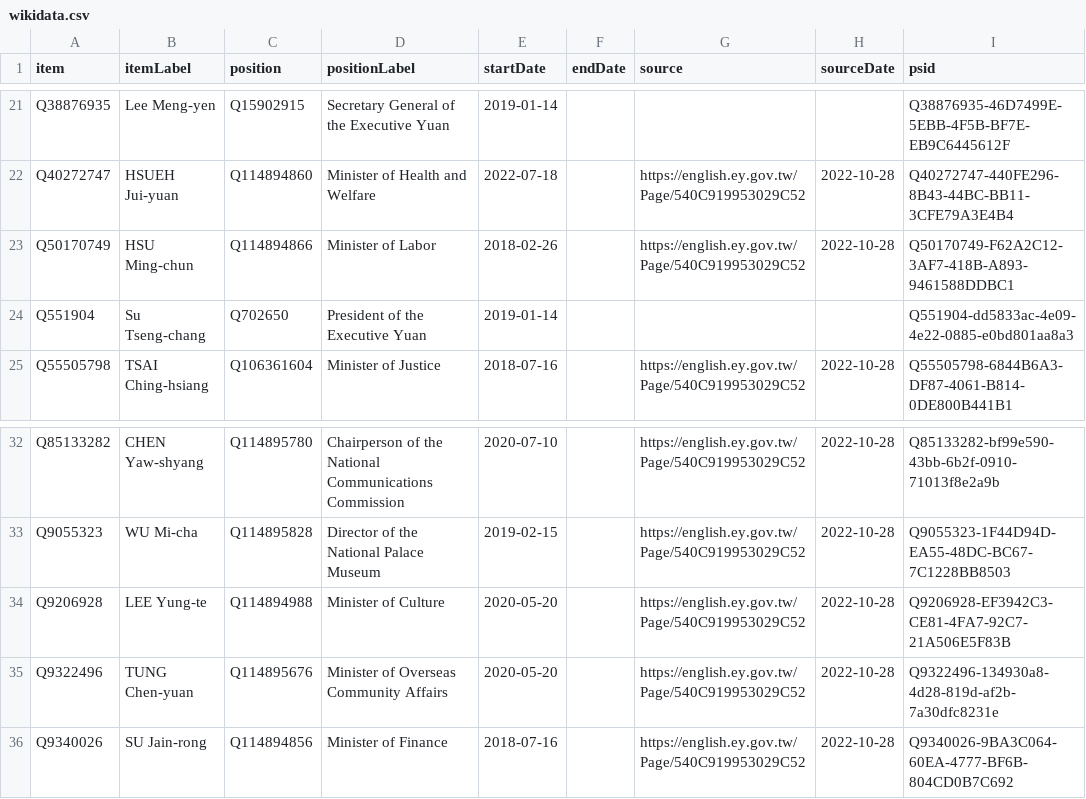
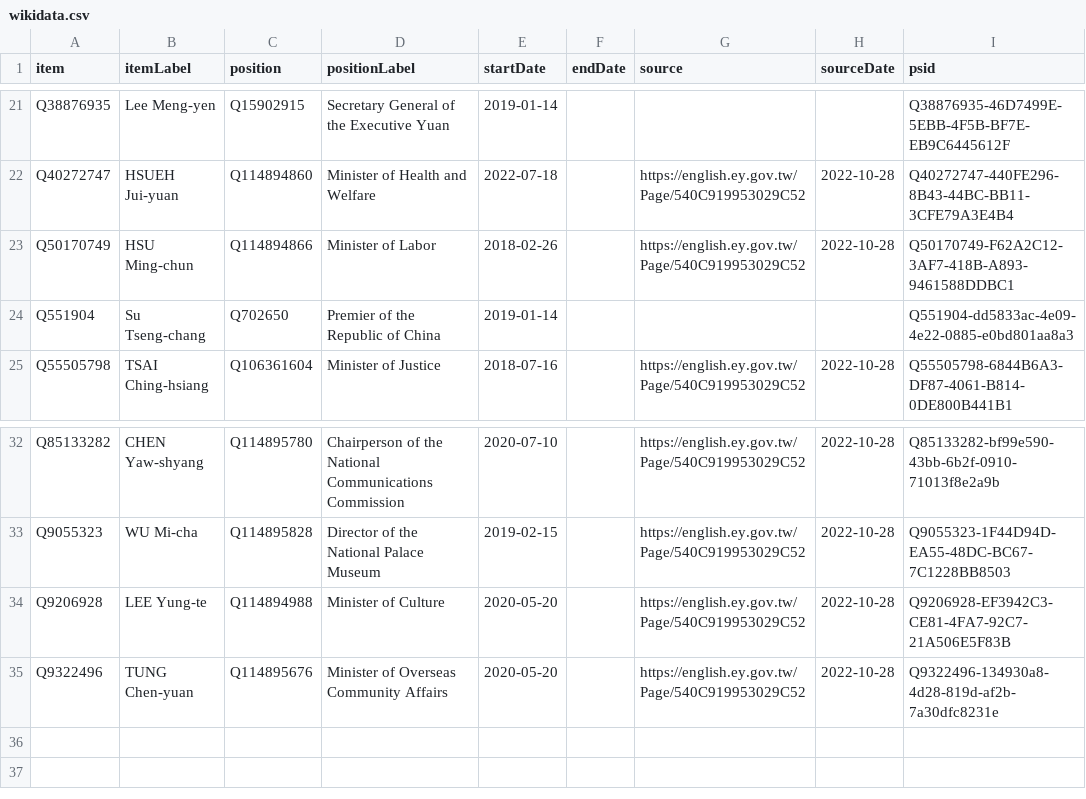
Before and after one commit to every-politician-scrapers/taiwan, a CSV file: sources/cabinet/official/wikidata.csv, drawn as a sheet; only a part is shown, gaps mark what is left out.

Commit message:
Compare external sources to Wikidata

```diff
--- a/sources/cabinet/official/wikidata.csv
+++ b/sources/cabinet/official/wikidata.csv
@@ -23,3 +23,3 @@ Q40272747,HSUEH Jui-yuan,Q114894860,Minister of Health and Welfare,2022-07-18,,h
 Q50170749,HSU Ming-chun,Q114894866,Minister of Labor,2018-02-26,,https://english.ey.gov.tw/Page/540C919953029C52,2022-10-28,Q50170749-F62A2C12-3AF7-418B-A893-9461588DDBC1
-Q551904,Su Tseng-chang,Q702650,President of the Executive Yuan,2019-01-14,,,,Q551904-dd5833ac-4e09-4e22-0885-e0bd801aa8a3
+Q551904,Su Tseng-chang,Q702650,Premier of the Republic of China,2019-01-14,,,,Q551904-dd5833ac-4e09-4e22-0885-e0bd801aa8a3
 Q55505798,TSAI Ching-hsiang,Q106361604,Minister of Justice,2018-07-16,,https://english.ey.gov.tw/Page/540C919953029C52,2022-10-28,Q55505798-6844B6A3-DF87-4061-B814-0DE800B441B1
@@ -35,2 +35 @@ Q9206928,LEE Yung-te,Q114894988,Minister of Culture,2020-05-20,,https://english.
 Q9322496,TUNG Chen-yuan,Q114895676,Minister of Overseas Community Affairs,2020-05-20,,https://english.ey.gov.tw/Page/540C919953029C52,2022-10-28,Q9322496-134930a8-4d28-819d-af2b-7a30dfc8231e
-Q9340026,SU Jain-rong,Q114894856,Minister of Finance,2018-07-16,,https://english.ey.gov.tw/Page/540C919953029C52,2022-10-28,Q9340026-9BA3C064-60EA-4777-BF6B-804CD0B7C692
```
Also changed, not shown: sources/cabinet/2019-su-2-enwiki/diff.csv, sources/cabinet/2019-su-2-enwiki/wikidata.csv, 5 other files.
